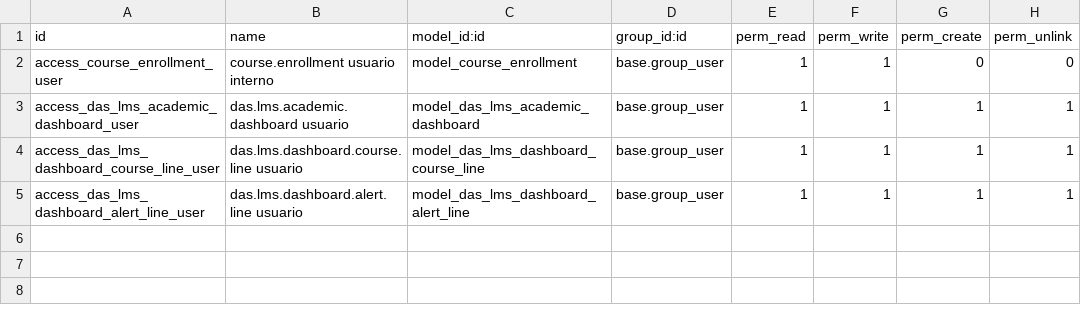
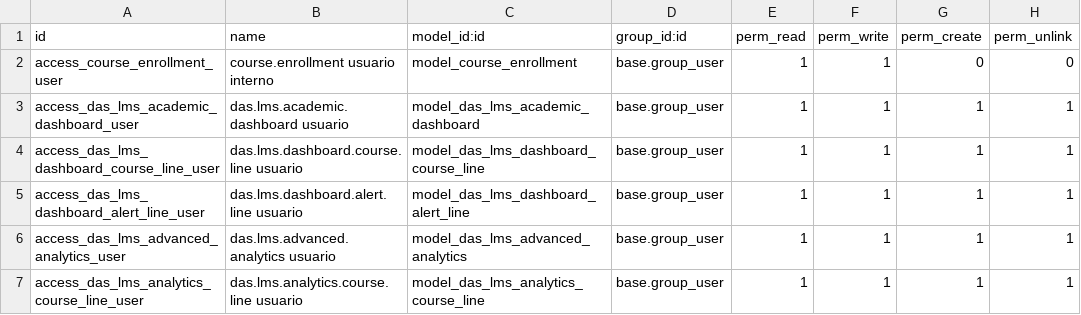
Before and after one commit to ArielParedesLozada/Odoo-DAS, a CSV file: addons/das_lms/security/ir.model.access.csv, drawn as a sheet.

```diff
--- a/addons/das_lms/security/ir.model.access.csv
+++ b/addons/das_lms/security/ir.model.access.csv
@@ -5 +5,3 @@ access_das_lms_dashboard_course_line_user,das.lms.dashboard.course.line usuario,
 access_das_lms_dashboard_alert_line_user,das.lms.dashboard.alert.line usuario,model_das_lms_dashboard_alert_line,base.group_user,1,1,1,1
+access_das_lms_advanced_analytics_user,das.lms.advanced.analytics usuario,model_das_lms_advanced_analytics,base.group_user,1,1,1,1
+access_das_lms_analytics_course_line_user,das.lms.analytics.course.line usuario,model_das_lms_analytics_course_line,base.group_user,1,1,1,1
```
Also changed, not shown: 7 other files.
